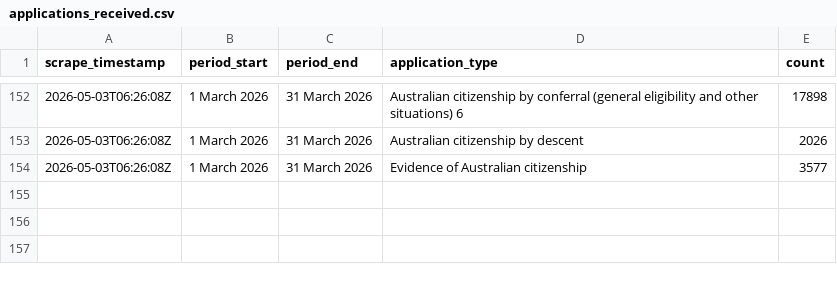
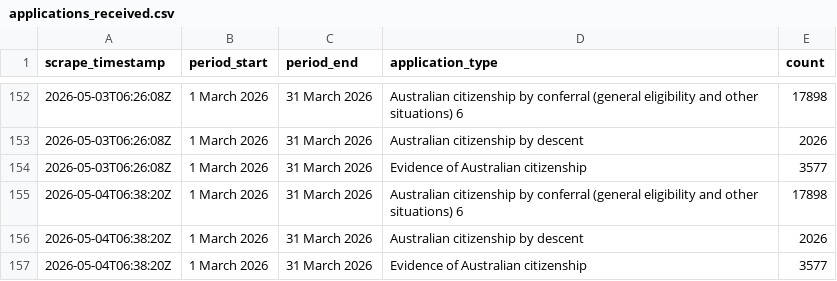
Before and after one commit to grainne-b/visa-processing-times, a CSV file: data/applications_received.csv, drawn as a sheet; only a part is shown, gaps mark what is left out.

```diff
--- a/data/applications_received.csv
+++ b/data/applications_received.csv
@@ -154 +154,4 @@ scrape_timestamp,period_start,period_end,application_type,count
 2026-05-03T06:26:08Z,1 March 2026,31 March 2026,Evidence of Australian citizenship,3577,
+2026-05-04T06:38:20Z,1 March 2026,31 March 2026,Australian citizenship by conferral (general eligibility and other situations) 6,17898,
+2026-05-04T06:38:20Z,1 March 2026,31 March 2026,Australian citizenship by descent,2026,
+2026-05-04T06:38:20Z,1 March 2026,31 March 2026,Evidence of Australian citizenship,3577,
```
Also changed, not shown: data/applications_on_hand.csv, data/processing_times.csv.
